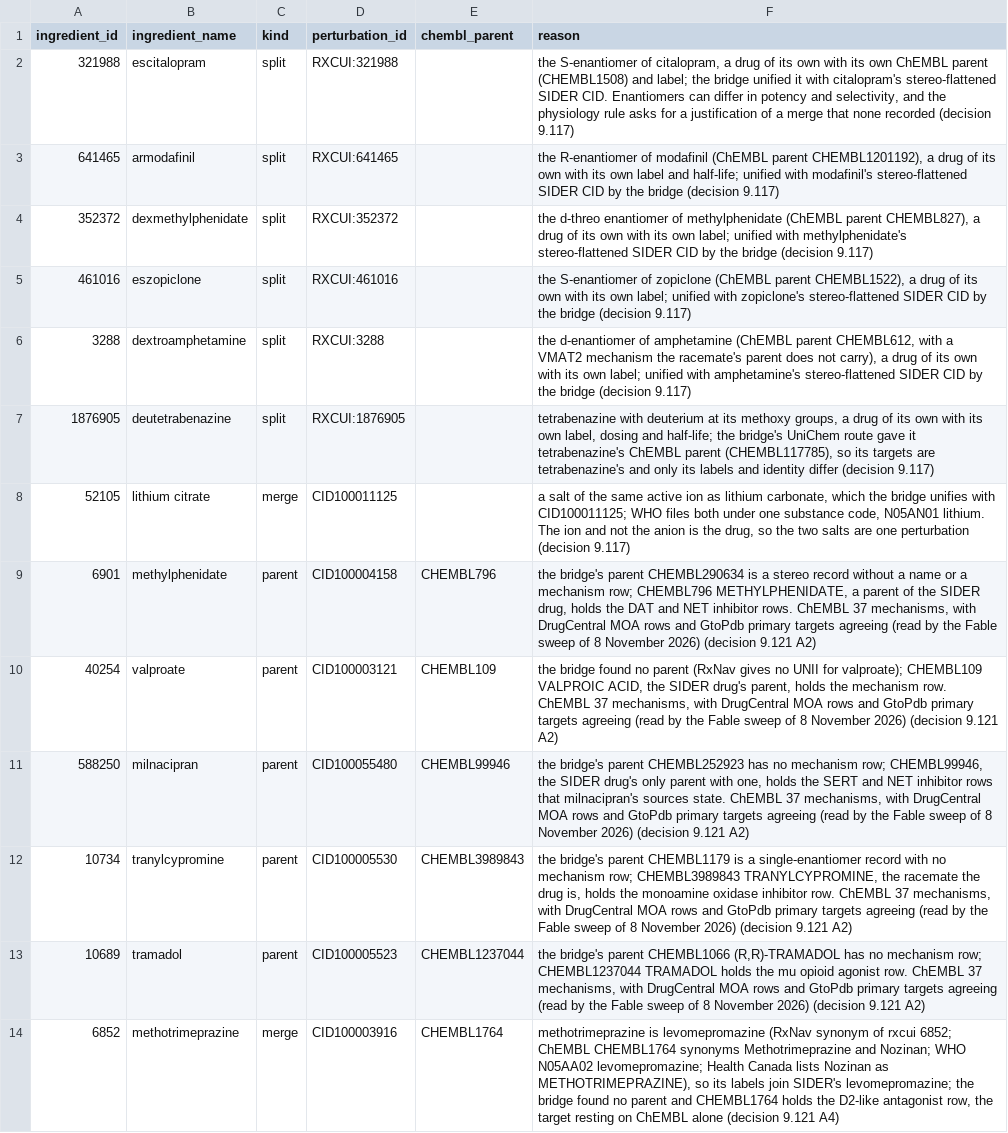
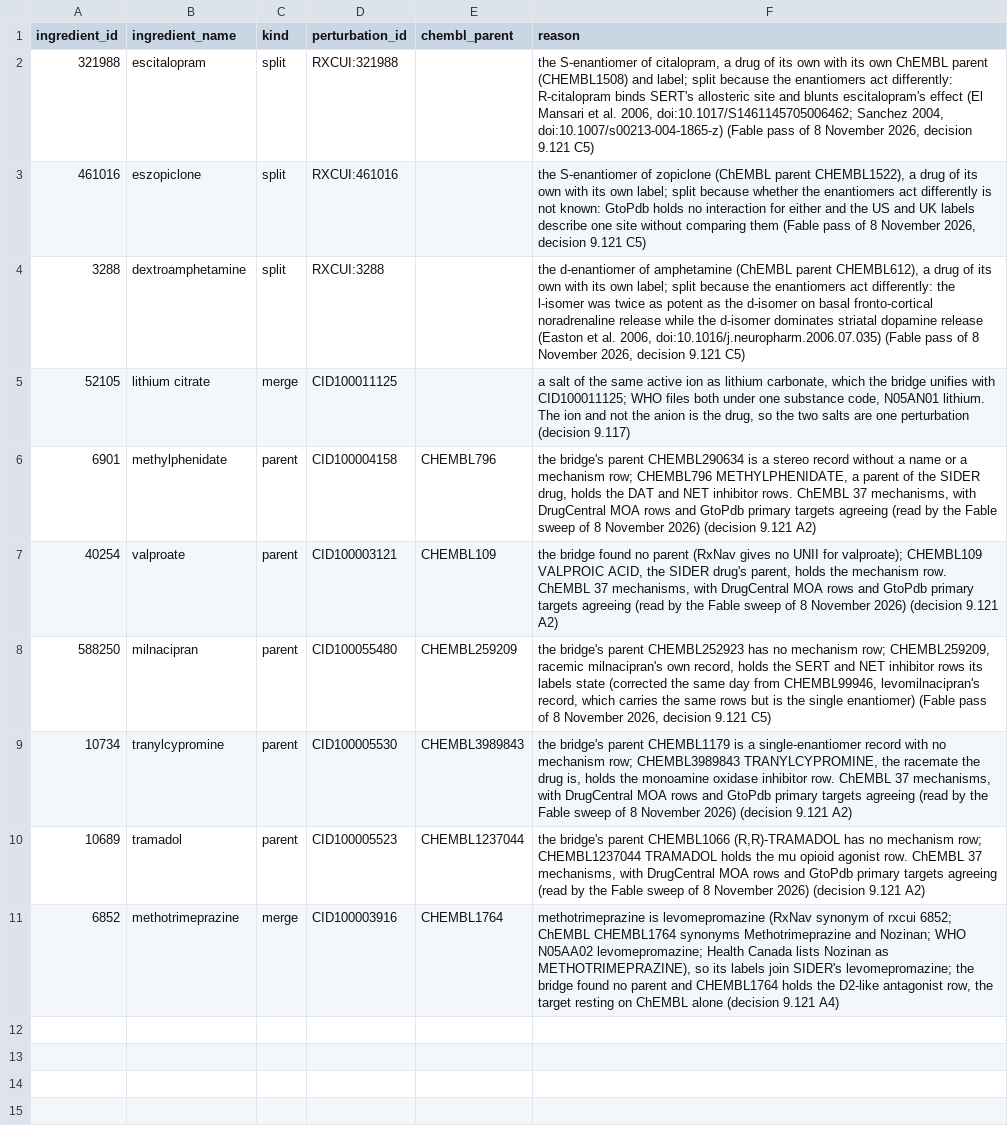
Before and after one commit to TimeDelta/perturbation-symptom-modules, a CSV file: configs/perturbation_identity_overrides.csv, drawn as a sheet.

```diff
--- a/configs/perturbation_identity_overrides.csv
+++ b/configs/perturbation_identity_overrides.csv
@@ -1,8 +1,5 @@
 ingredient_id,ingredient_name,kind,perturbation_id,chembl_parent,reason
-321988,escitalopram,split,RXCUI:321988,,"the S-enantiomer of citalopram, a drug of its own with its own ChEMBL parent (CHEMBL1508) and label; the bridge unified it with citalopram's stereo-flattened SIDER CID. Enantiomers can differ in potency and selectivity, and the physiology rule asks for a justification of a merge that none recorded (decision 9.117)"
-641465,armodafinil,split,RXCUI:641465,,"the R-enantiomer of modafinil (ChEMBL parent CHEMBL1201192), a drug of its own with its own label and half-life; unified with modafinil's stereo-flattened SIDER CID by the bridge (decision 9.117)"
-352372,dexmethylphenidate,split,RXCUI:352372,,"the d-threo enantiomer of methylphenidate (ChEMBL parent CHEMBL827), a drug of its own with its own label; unified with methylphenidate's stereo-flattened SIDER CID by the bridge (decision 9.117)"
-461016,eszopiclone,split,RXCUI:461016,,"the S-enantiomer of zopiclone (ChEMBL parent CHEMBL1522), a drug of its own with its own label; unified with zopiclone's stereo-flattened SIDER CID by the bridge (decision 9.117)"
-3288,dextroamphetamine,split,RXCUI:3288,,"the d-enantiomer of amphetamine (ChEMBL parent CHEMBL612, with a VMAT2 mechanism the racemate's parent does not carry), a drug of its own with its own label; unified with amphetamine's stereo-flattened SIDER CID by the bridge (decision 9.117)"
-1876905,deutetrabenazine,split,RXCUI:1876905,,"tetrabenazine with deuterium at its methoxy groups, a drug of its own with its own label, dosing and half-life; the bridge's UniChem route gave it tetrabenazine's ChEMBL parent (CHEMBL117785), so its targets are tetrabenazine's and only its labels and identity differ (decision 9.117)"
+321988,escitalopram,split,RXCUI:321988,,"the S-enantiomer of citalopram, a drug of its own with its own ChEMBL parent (CHEMBL1508) and label; split because the enantiomers act differently: R-citalopram binds SERT's allosteric site and blunts escitalopram's effect (El Mansari et al. 2006, doi:10.1017/S1461145705006462; Sanchez 2004, doi:10.1007/s00213-004-1865-z) (Fable pass of 8 November 2026, decision 9.121 C5)"
+461016,eszopiclone,split,RXCUI:461016,,"the S-enantiomer of zopiclone (ChEMBL parent CHEMBL1522), a drug of its own with its own label; split because whether the enantiomers act differently is not known: GtoPdb holds no interaction for either and the US and UK labels describe one site without comparing them (Fable pass of 8 November 2026, decision 9.121 C5)"
+3288,dextroamphetamine,split,RXCUI:3288,,"the d-enantiomer of amphetamine (ChEMBL parent CHEMBL612), a drug of its own with its own label; split because the enantiomers act differently: the l-isomer was twice as potent as the d-isomer on basal fronto-cortical noradrenaline release while the d-isomer dominates striatal dopamine release (Easton et al. 2006, doi:10.1016/j.neuropharm.2006.07.035) (Fable pass of 8 November 2026, decision 9.121 C5)"
 52105,lithium citrate,merge,CID100011125,,"a salt of the same active ion as lithium carbonate, which the bridge unifies with CID100011125; WHO files both under one substance code, N05AN01 lithium. The ion and not the anion is the drug, so the two salts are one perturbation (decision 9.117)"
@@ -10,3 +7,3 @@ ingredient_id,ingredient_name,kind,perturbation_id,chembl_parent,reason
 40254,valproate,parent,CID100003121,CHEMBL109,"the bridge found no parent (RxNav gives no UNII for valproate); CHEMBL109 VALPROIC ACID, the SIDER drug's parent, holds the mechanism row. ChEMBL 37 mechanisms, with DrugCentral MOA rows and GtoPdb primary targets agreeing (read by the Fable sweep of 8 November 2026) (decision 9.121 A2)"
-588250,milnacipran,parent,CID100055480,CHEMBL99946,"the bridge's parent CHEMBL252923 has no mechanism row; CHEMBL99946, the SIDER drug's only parent with one, holds the SERT and NET inhibitor rows that milnacipran's sources state. ChEMBL 37 mechanisms, with DrugCentral MOA rows and GtoPdb primary targets agreeing (read by the Fable sweep of 8 November 2026) (decision 9.121 A2)"
+588250,milnacipran,parent,CID100055480,CHEMBL259209,"the bridge's parent CHEMBL252923 has no mechanism row; CHEMBL259209, racemic milnacipran's own record, holds the SERT and NET inhibitor rows its labels state (corrected the same day from CHEMBL99946, levomilnacipran's record, which carries the same rows but is the single enantiomer) (Fable pass of 8 November 2026, decision 9.121 C5)"
 10734,tranylcypromine,parent,CID100005530,CHEMBL3989843,"the bridge's parent CHEMBL1179 is a single-enantiomer record with no mechanism row; CHEMBL3989843 TRANYLCYPROMINE, the racemate the drug is, holds the monoamine oxidase inhibitor row. ChEMBL 37 mechanisms, with DrugCentral MOA rows and GtoPdb primary targets agreeing (read by the Fable sweep of 8 November 2026) (decision 9.121 A2)"
```
Also changed, not shown: 4 other files.
